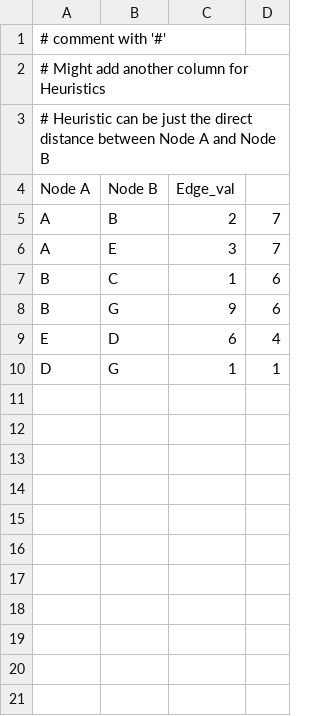
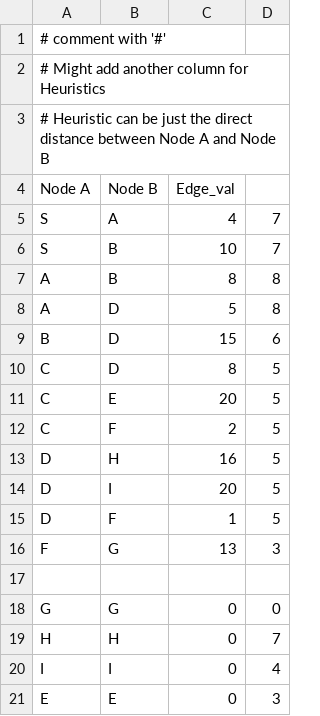
Before and after one commit to Ulturaa/CSINTSY_MCO1, a CSV file: target/classes/test.csv, drawn as a sheet.

Commit message:
Update test.csv

```diff
--- a/target/classes/test.csv
+++ b/target/classes/test.csv
@@ -4,7 +4,18 @@
 Node A,Node B,Edge_val
- A,B,2,7
- A,E,3,7
- B,C,1,6
- B,G,9,6
- E,D,6,4
- D,G,1,1
+S,A,4,7
+S,B,10,7
+A,B,8,8
+A,D,5,8
+B,D,15,6
+C,D,8,5
+C,E,20,5
+C,F,2,5
+D,H,16,5
+D,I,20,5
+D,F,1,5
+F,G,13,3
+
+G,G,0,0
+H,H,0,7
+I,I,0,4
+E,E,0,3
```
